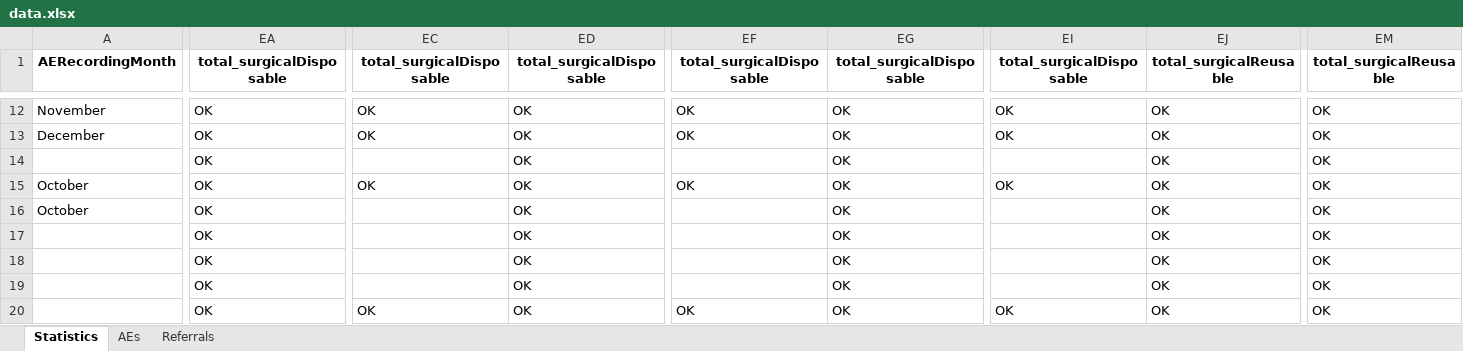
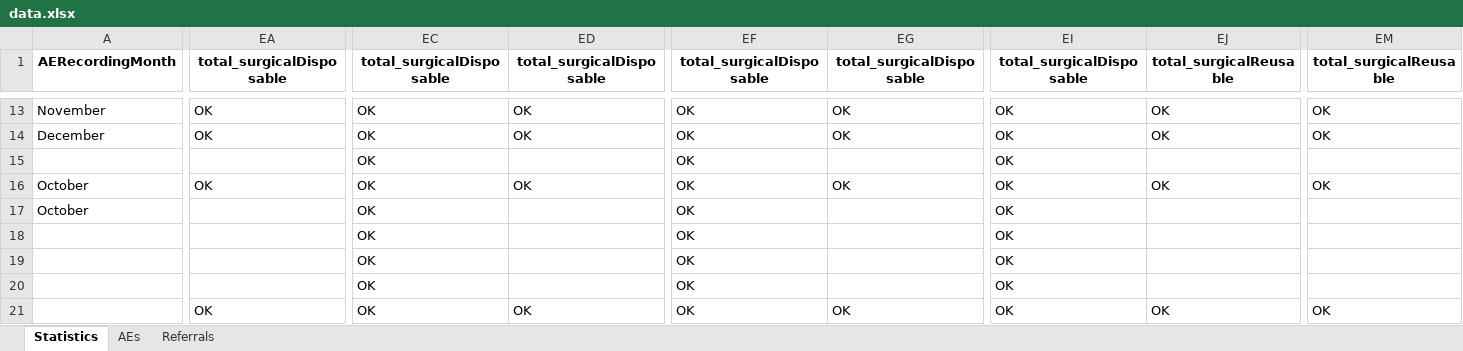
Before and after one commit to ashleymutenha/zazic-commcareManipulation, an Excel workbook: data.xlsx, sheet Statistics, drawn as a sheet; only a part is shown, gaps mark what is left out; values as stored, in another font and other column widths than the file's, no borders; addresses are those after the commit; the diff covers the shown part only; the diff names each change by its address in the sheet, - before the commit and + after, or states it on an @@ line.

```diff
--- a/data.xlsx (sheet Statistics)
+++ b/data.xlsx (sheet Statistics)
-EA15 (total_surgicalDisposable): OK
+EA15 (total_surgicalDisposable): (empty)
-EC15 (total_surgicalDisposable): (empty)
+EC15 (total_surgicalDisposable): OK
-ED15 (total_surgicalDisposable): OK
+ED15 (total_surgicalDisposable): (empty)
-EF15 (total_surgicalDisposable): (empty)
+EF15 (total_surgicalDisposable): OK
-EG15 (total_surgicalDisposable): OK
+EG15 (total_surgicalDisposable): (empty)
-EI15 (total_surgicalDisposable): (empty)
+EI15 (total_surgicalDisposable): OK
-EJ15 (total_surgicalReusable): OK
+EJ15 (total_surgicalReusable): (empty)
-EM15 (total_surgicalReusable): OK
+EM15 (total_surgicalReusable): (empty)
-EA17:EA20 (total_surgicalDisposable): OK
+EA17:EA20 (total_surgicalDisposable): (empty)
-EC17:EC20 (total_surgicalDisposable): (empty)
+EC17:EC20 (total_surgicalDisposable): OK
-ED17:ED20 (total_surgicalDisposable): OK
+ED17:ED20 (total_surgicalDisposable): (empty)
-EF17:EF20 (total_surgicalDisposable): (empty)
+EF17:EF20 (total_surgicalDisposable): OK
-EG17:EG20 (total_surgicalDisposable): OK
+EG17:EG20 (total_surgicalDisposable): (empty)
-EI17:EI20 (total_surgicalDisposable): (empty)
+EI17:EI20 (total_surgicalDisposable): OK
-EJ17:EJ20 (total_surgicalReusable): OK
+EJ17:EJ20 (total_surgicalReusable): (empty)
-EM17:EM20 (total_surgicalReusable): OK
+EM17:EM20 (total_surgicalReusable): (empty)
```
Also changed, not shown: 1 added row and 110 edited cells elsewhere in this sheet, sheet Referrals, sheet AEs, test.xlsx, 3 other files.
